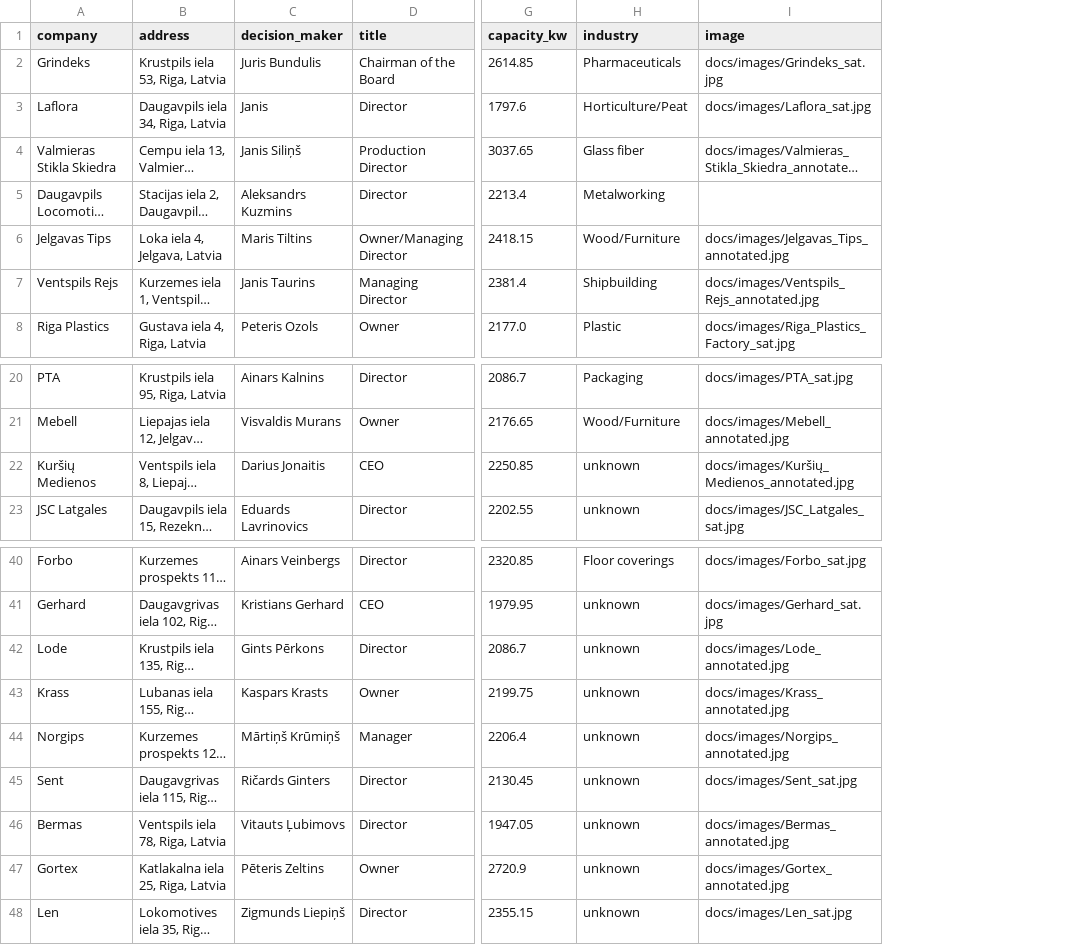
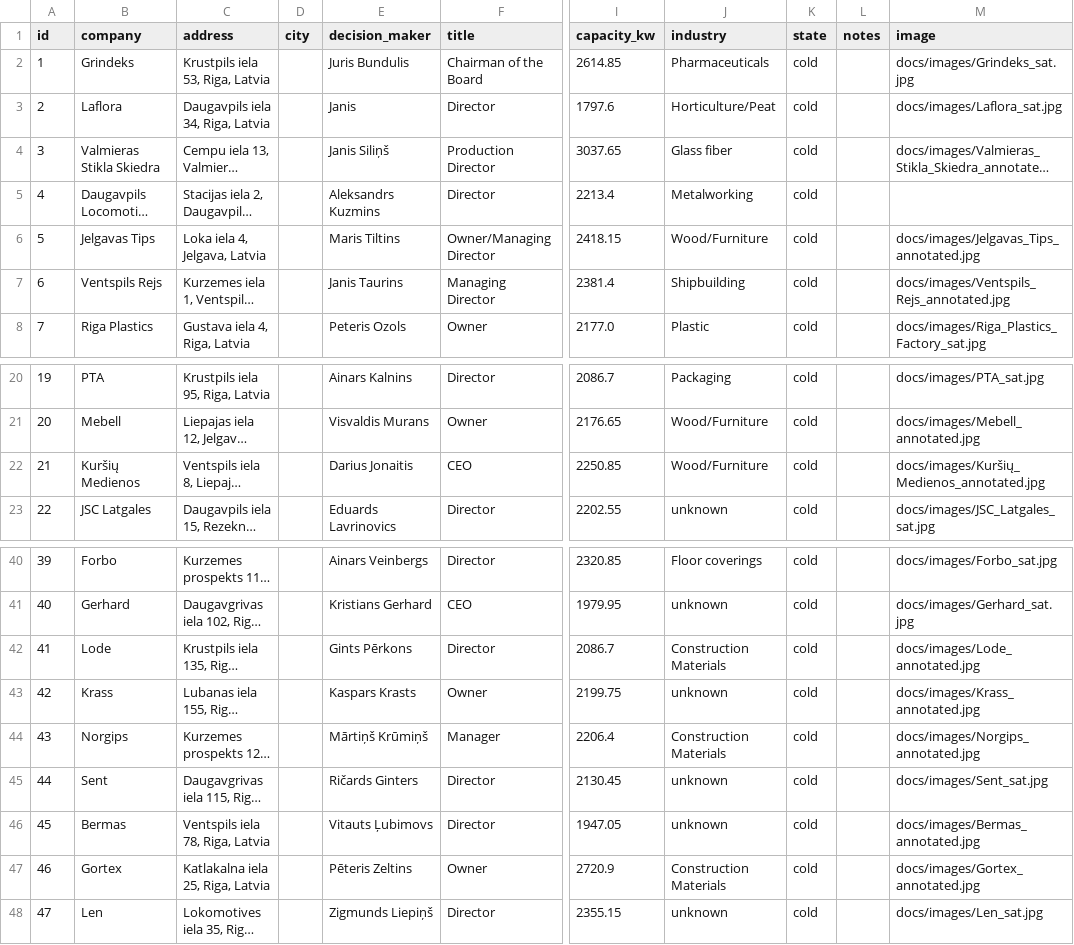
Before and after one commit to Crypt0n1t369/solar-scout, a CSV file: docs/leads_outreach_real.csv, drawn as a sheet; only a part is shown, gaps mark what is left out; long unchanged cells end in …; addresses are those after the commit; the diff names each change by its address in the sheet, - before the commit and + after, or states it on an @@ line.

Commit message:
fix: identify 4 more unknown industries, flag RSU+Maksim as non-manufacturers
- Lode → Construction Materials (known Latvian building materials co)
- Norgips → Construction Materials (drywall/gypsum panels)
- Kuršiu Medienos → Wood/Furniture (wood processing)
- Gortex → Construction Materials (construction membrane)
- RSU flagged: Riga Stradins University (NOT a manufacturer)
- Maksim flagged: retail chain Maksim markets (NOT a manufacturer)
- infer_industry.py: added patterns for lode, norgips, gortex, medienos
- Updated leads_dashboard.json, leads_outreach_real.csv, dashboard.html

```diff
--- a/docs/leads_outreach_real.csv
+++ b/docs/leads_outreach_real.csv
+column A (id), rows 2-8: 1 | 2 | 3 | 4 | 5 | 6 | 7; rows 20-23: 19 | 20 | 21 | 22; rows 40-48: 39 | 40 | 41 | 42 | 43 | 44 | 45 | 46 | 47
+column D (city), empty
+column K (state), rows 2-8: all cold; rows 20-23: all cold; rows 40-48: all cold
+column L (notes), empty
-J22 (industry): unknown
+J22 (industry): Wood/Furniture
-J42 (industry): unknown
+J42 (industry): Construction Materials
-J44 (industry): unknown
+J44 (industry): Construction Materials
-J47 (industry): unknown
+J47 (industry): Construction Materials
```
Also changed, not shown: 2 other files.
